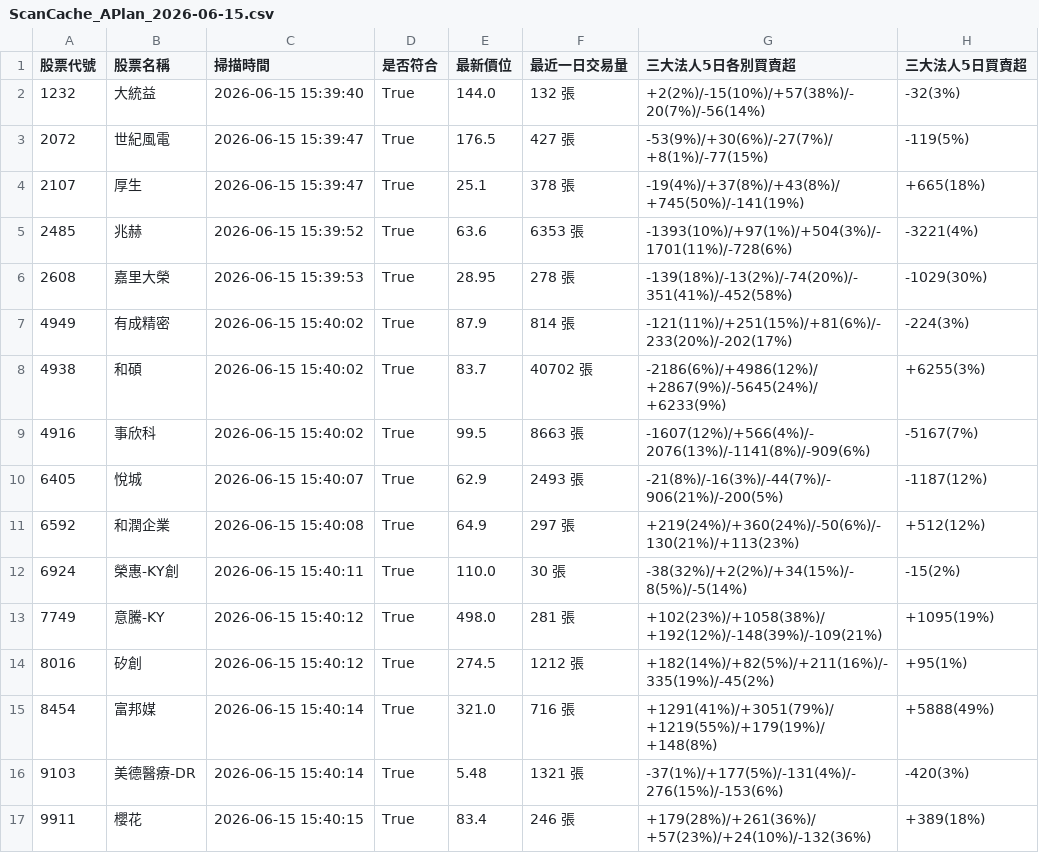
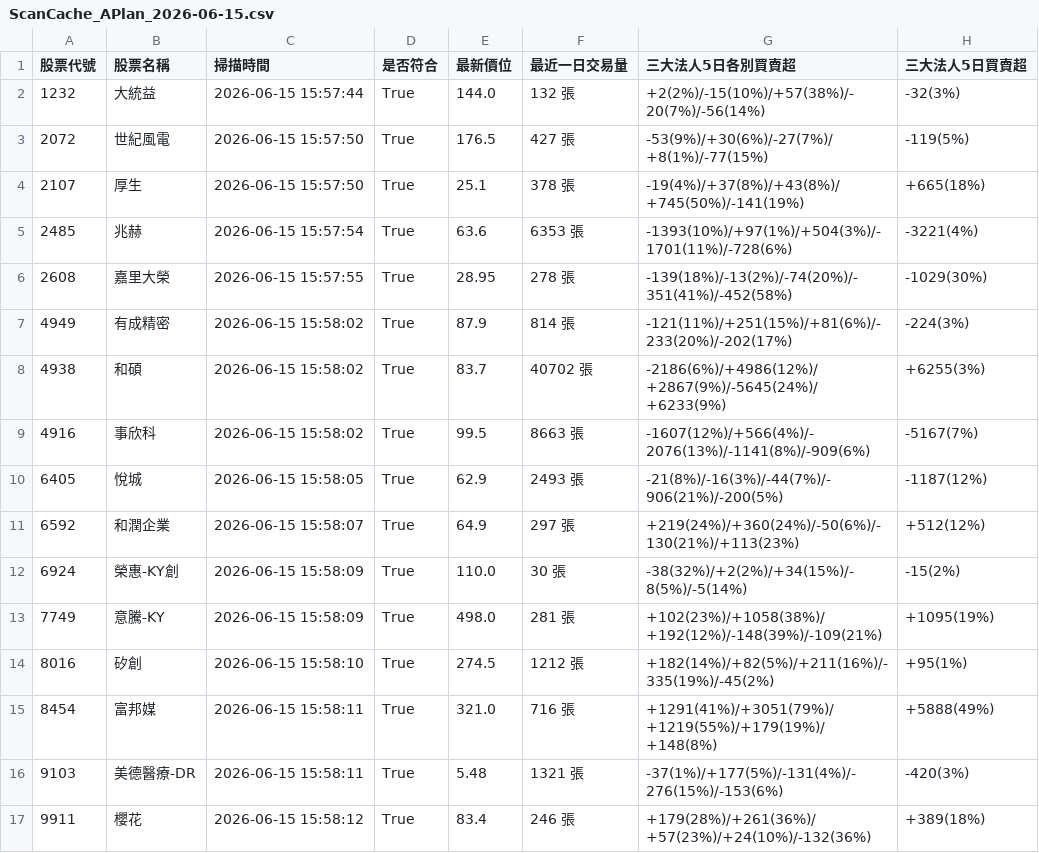
Before and after one commit to chunhungko80625/StockAnalysis, a CSV file: ScanCache_APlan_2026-06-15.csv, drawn as a sheet; only a part is shown; the diff names each change by its address in the sheet, - before the commit and + after, or states it on an @@ line.

```diff
--- a/ScanCache_APlan_2026-06-15.csv
+++ b/ScanCache_APlan_2026-06-15.csv
-C2 (掃描時間): 2026-06-15 15:39:40
+C2 (掃描時間): 2026-06-15 15:57:44
-C3:C4 (掃描時間): 2026-06-15 15:39:47
+C3:C4 (掃描時間): 2026-06-15 15:57:50
-C5 (掃描時間): 2026-06-15 15:39:52
+C5 (掃描時間): 2026-06-15 15:57:54
-C6 (掃描時間): 2026-06-15 15:39:53
+C6 (掃描時間): 2026-06-15 15:57:55
-C7:C9 (掃描時間): 2026-06-15 15:40:02
+C7:C9 (掃描時間): 2026-06-15 15:58:02
-C10 (掃描時間): 2026-06-15 15:40:07
+C10 (掃描時間): 2026-06-15 15:58:05
-C11 (掃描時間): 2026-06-15 15:40:08
+C11 (掃描時間): 2026-06-15 15:58:07
-C12 (掃描時間): 2026-06-15 15:40:11
+C12 (掃描時間): 2026-06-15 15:58:09
-C13 (掃描時間): 2026-06-15 15:40:12
+C13 (掃描時間): 2026-06-15 15:58:09
-C14 (掃描時間): 2026-06-15 15:40:12
+C14 (掃描時間): 2026-06-15 15:58:10
-C15:C16 (掃描時間): 2026-06-15 15:40:14
+C15:C16 (掃描時間): 2026-06-15 15:58:11
-C17 (掃描時間): 2026-06-15 15:40:15
+C17 (掃描時間): 2026-06-15 15:58:12
```
